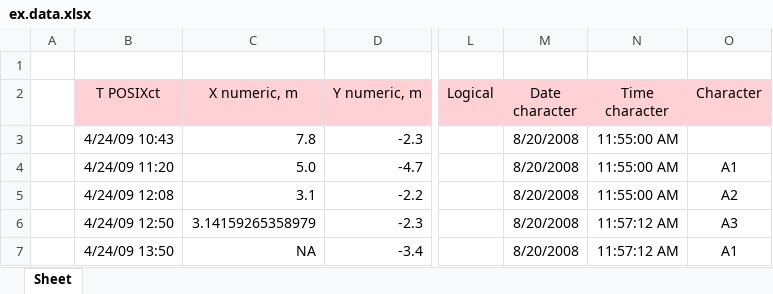
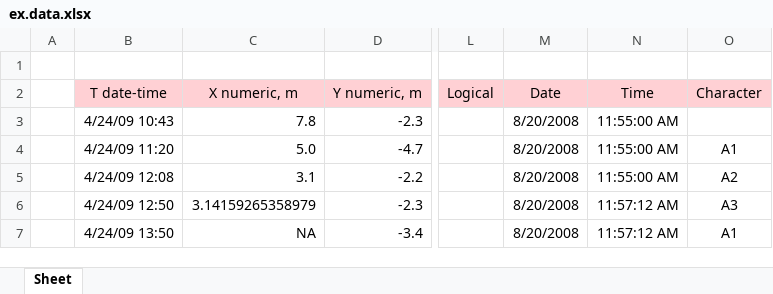
Before and after one commit to USGS-R/RSurvey, an Excel workbook: inst/extdata/ex.data.xlsx, sheet Sheet, drawn as a sheet; only a part is shown, gaps mark what is left out; values as stored, in another font and other column widths than the file's, no borders; the diff names each change by its address in the sheet, - before the commit and + after, or states it on an @@ line.

Commit message:
More defaults for date-time cell formats

```diff
--- a/inst/extdata/ex.data.xlsx (sheet Sheet)
+++ b/inst/extdata/ex.data.xlsx (sheet Sheet)
-B2: T POSIXct
+B2: T date-time
-M2: Date character
+M2: Date
-N2: Time character
+N2: Time
```
Also changed, not shown: 3 other files.
